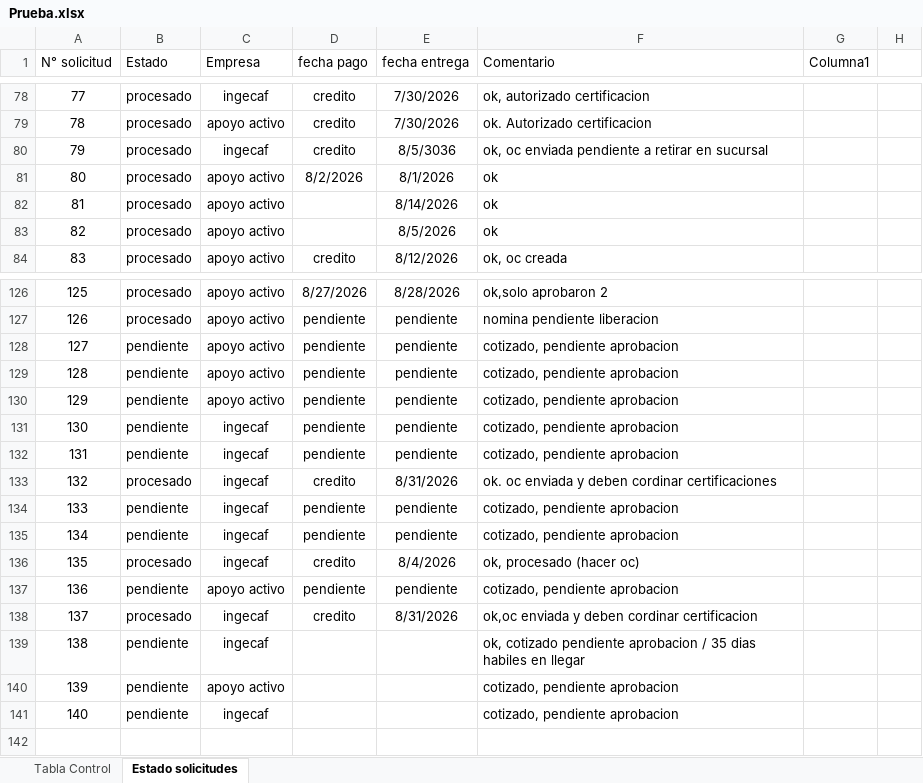
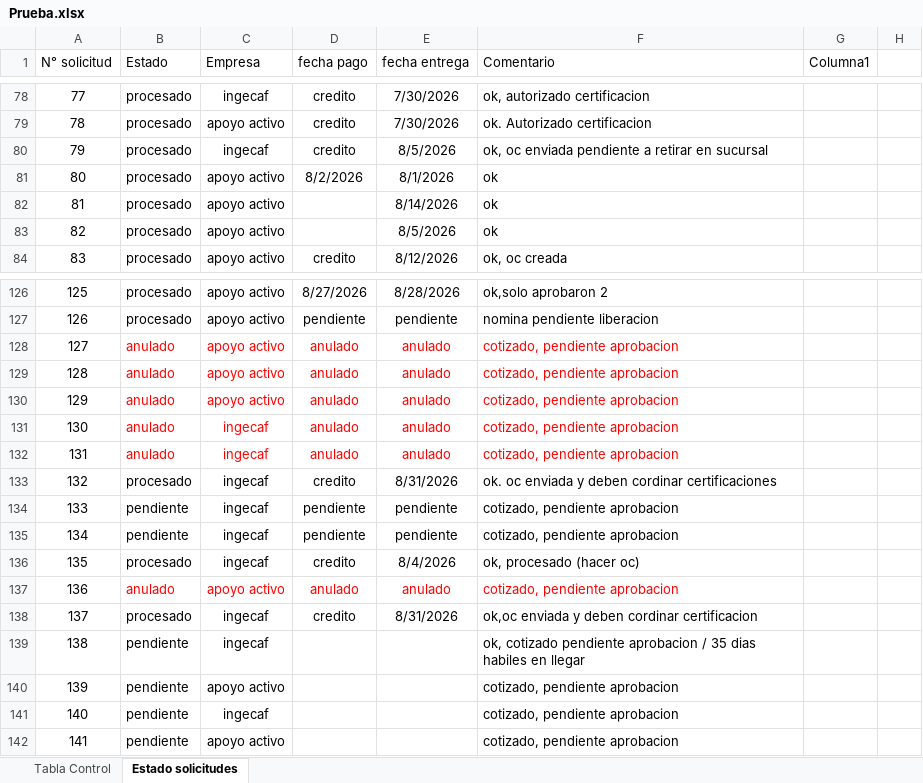
Before and after one commit to RodrigoCay/RequiAA, an Excel workbook: Prueba.xlsx, sheet Estado solicitudes, drawn as a sheet; only a part is shown, gaps mark what is left out; values as stored, in another font and other column widths than the file's, no borders; conditional formats and table styles not drawn; removed rows and columns are numbered as before the commit, all else as after; the diff names each change by its address in the sheet, - before the commit and + after, or states it on an @@ line.

```diff
--- a/Prueba.xlsx (sheet Estado solicitudes)
+++ b/Prueba.xlsx (sheet Estado solicitudes)
-E80 (fecha entrega): 8/5/3036
+E80 (fecha entrega): 8/5/2026
-row 128: 127 | pendiente | apoyo activo | pendiente | pendiente | cotizado, pendiente aprobacion
-row 129: 128 | pendiente | apoyo activo | pendiente | pendiente | cotizado, pendiente aprobacion
-row 130: 129 | pendiente | apoyo activo | pendiente | pendiente | cotizado, pendiente aprobacion
-row 131: 130 | pendiente | ingecaf | pendiente | pendiente | cotizado, pendiente aprobacion
-row 132: 131 | pendiente | ingecaf | pendiente | pendiente | cotizado, pendiente aprobacion
+row 128: 127 | anulado | apoyo activo | anulado | anulado | cotizado, pendiente aprobacion
+row 129: 128 | anulado | apoyo activo | anulado | anulado | cotizado, pendiente aprobacion
+row 130: 129 | anulado | apoyo activo | anulado | anulado | cotizado, pendiente aprobacion
+row 131: 130 | anulado | ingecaf | anulado | anulado | cotizado, pendiente aprobacion
+row 132: 131 | anulado | ingecaf | anulado | anulado | cotizado, pendiente aprobacion
-row 137: 136 | pendiente | apoyo activo | pendiente | pendiente | cotizado, pendiente aprobacion
+row 137: 136 | anulado | apoyo activo | anulado | anulado | cotizado, pendiente aprobacion
+row 142: 141 | pendiente | apoyo activo |  |  | cotizado, pendiente aprobacion
```
Also changed, not shown: sheet Tabla Control, Detalle solicitudes OC.xlsx.
